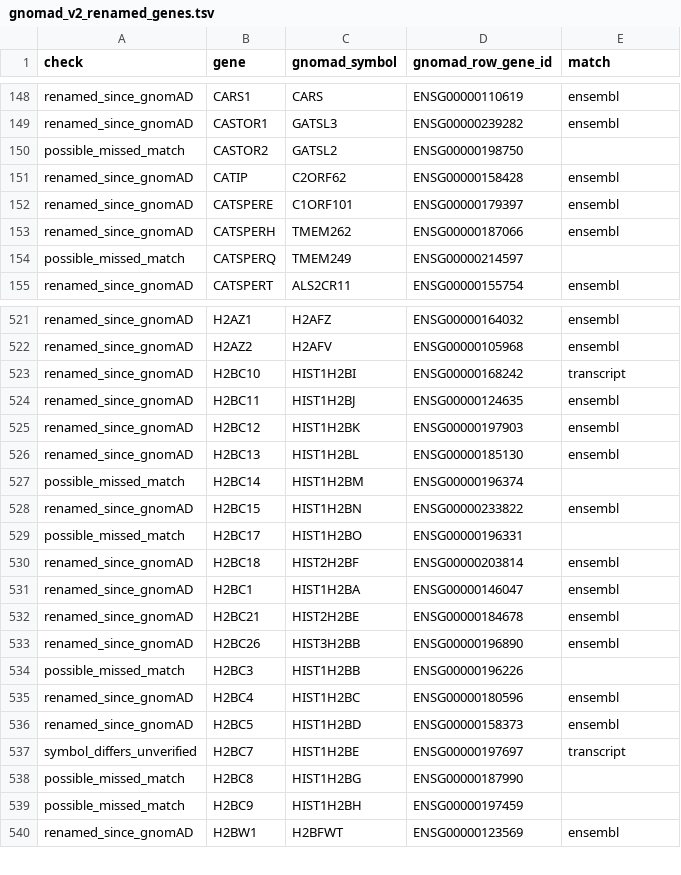
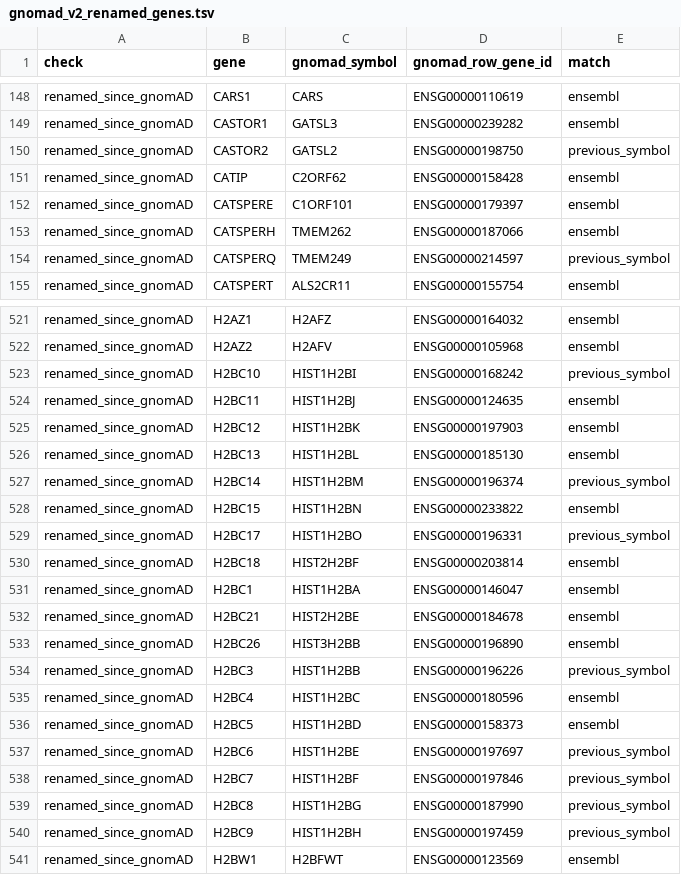
Before and after one commit to biofold/ndd-analysis, a TSV file: data/gnomad_v2_renamed_genes.tsv, drawn as a sheet; only a part is shown, gaps mark what is left out; the diff covers the shown part only.

```diff
--- a/data/gnomad_v2_renamed_genes.tsv
+++ b/data/gnomad_v2_renamed_genes.tsv
@@ -149,3 +149,3 @@ renamed_since_gnomAD	CARS1	CARS	ENSG00000110619	ensembl
 renamed_since_gnomAD	CASTOR1	GATSL3	ENSG00000239282	ensembl
-possible_missed_match	CASTOR2	GATSL2	ENSG00000198750	
+renamed_since_gnomAD	CASTOR2	GATSL2	ENSG00000198750	previous_symbol
 renamed_since_gnomAD	CATIP	C2ORF62	ENSG00000158428	ensembl
@@ -153,3 +153,3 @@ renamed_since_gnomAD	CATSPERE	C1ORF101	ENSG00000179397	ensembl
 renamed_since_gnomAD	CATSPERH	TMEM262	ENSG00000187066	ensembl
-possible_missed_match	CATSPERQ	TMEM249	ENSG00000214597	
+renamed_since_gnomAD	CATSPERQ	TMEM249	ENSG00000214597	previous_symbol
 renamed_since_gnomAD	CATSPERT	ALS2CR11	ENSG00000155754	ensembl
@@ -522,3 +522,3 @@ renamed_since_gnomAD	H2AZ1	H2AFZ	ENSG00000164032	ensembl
 renamed_since_gnomAD	H2AZ2	H2AFV	ENSG00000105968	ensembl
-renamed_since_gnomAD	H2BC10	HIST1H2BI	ENSG00000168242	transcript
+renamed_since_gnomAD	H2BC10	HIST1H2BI	ENSG00000168242	previous_symbol
 renamed_since_gnomAD	H2BC11	HIST1H2BJ	ENSG00000124635	ensembl
@@ -526,5 +526,5 @@ renamed_since_gnomAD	H2BC12	HIST1H2BK	ENSG00000197903	ensembl
 renamed_since_gnomAD	H2BC13	HIST1H2BL	ENSG00000185130	ensembl
-possible_missed_match	H2BC14	HIST1H2BM	ENSG00000196374	
+renamed_since_gnomAD	H2BC14	HIST1H2BM	ENSG00000196374	previous_symbol
 renamed_since_gnomAD	H2BC15	HIST1H2BN	ENSG00000233822	ensembl
-possible_missed_match	H2BC17	HIST1H2BO	ENSG00000196331	
+renamed_since_gnomAD	H2BC17	HIST1H2BO	ENSG00000196331	previous_symbol
 renamed_since_gnomAD	H2BC18	HIST2H2BF	ENSG00000203814	ensembl
@@ -533,8 +533,9 @@ renamed_since_gnomAD	H2BC21	HIST2H2BE	ENSG00000184678	ensembl
 renamed_since_gnomAD	H2BC26	HIST3H2BB	ENSG00000196890	ensembl
-possible_missed_match	H2BC3	HIST1H2BB	ENSG00000196226	
+renamed_since_gnomAD	H2BC3	HIST1H2BB	ENSG00000196226	previous_symbol
 renamed_since_gnomAD	H2BC4	HIST1H2BC	ENSG00000180596	ensembl
 renamed_since_gnomAD	H2BC5	HIST1H2BD	ENSG00000158373	ensembl
-symbol_differs_unverified	H2BC7	HIST1H2BE	ENSG00000197697	transcript
-possible_missed_match	H2BC8	HIST1H2BG	ENSG00000187990	
-possible_missed_match	H2BC9	HIST1H2BH	ENSG00000197459	
+renamed_since_gnomAD	H2BC6	HIST1H2BE	ENSG00000197697	previous_symbol
+renamed_since_gnomAD	H2BC7	HIST1H2BF	ENSG00000197846	previous_symbol
+renamed_since_gnomAD	H2BC8	HIST1H2BG	ENSG00000187990	previous_symbol
+renamed_since_gnomAD	H2BC9	HIST1H2BH	ENSG00000197459	previous_symbol
 renamed_since_gnomAD	H2BW1	H2BFWT	ENSG00000123569	ensembl
```
Also changed, not shown: 1 added row and 77 edited cells elsewhere in this file, data/gnomad_v2_mapping_exceptions.tsv, 5 other files.
